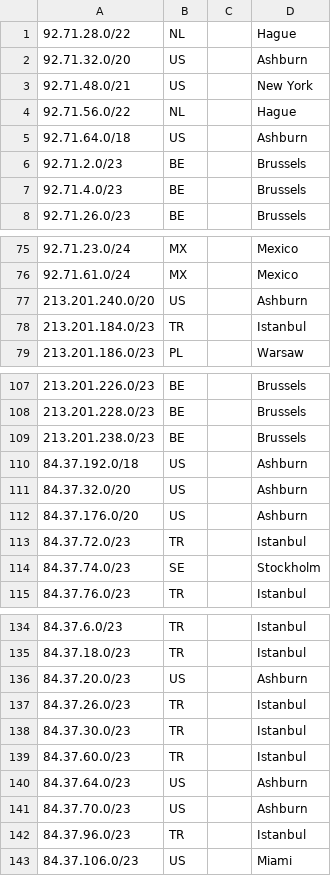
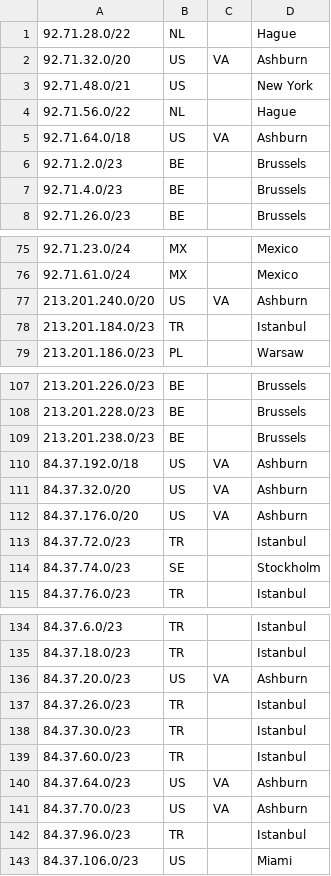
Before and after one commit to code200noc/code200noc.github.io, a CSV file: suballocated-geofeed.csv, drawn as a sheet; only a part is shown, gaps mark what is left out; the diff covers the shown part only.

```diff
--- a/suballocated-geofeed.csv
+++ b/suballocated-geofeed.csv
@@ -1,6 +1,6 @@
 92.71.28.0/22,NL,,Hague,
-92.71.32.0/20,US,,Ashburn,
+92.71.32.0/20,US,VA,Ashburn,
 92.71.48.0/21,US,,New York,
 92.71.56.0/22,NL,,Hague,
-92.71.64.0/18,US,,Ashburn,
+92.71.64.0/18,US,VA,Ashburn,
 92.71.2.0/23,BE,,Brussels,
@@ -76,3 +76,3 @@
 92.71.61.0/24,MX,,Mexico,
-213.201.240.0/20,US,,Ashburn,
+213.201.240.0/20,US,VA,Ashburn,
 213.201.184.0/23,TR,,Istanbul,
@@ -109,5 +109,5 @@
 213.201.238.0/23,BE,,Brussels,
-84.37.192.0/18,US,,Ashburn,
-84.37.32.0/20,US,,Ashburn,
-84.37.176.0/20,US,,Ashburn,
+84.37.192.0/18,US,VA,Ashburn,
+84.37.32.0/20,US,VA,Ashburn,
+84.37.176.0/20,US,VA,Ashburn,
 84.37.72.0/23,TR,,Istanbul,
@@ -135,3 +135,3 @@
 84.37.18.0/23,TR,,Istanbul,
-84.37.20.0/23,US,,Ashburn,
+84.37.20.0/23,US,VA,Ashburn,
 84.37.26.0/23,TR,,Istanbul,
@@ -139,4 +139,4 @@
 84.37.60.0/23,TR,,Istanbul,
-84.37.64.0/23,US,,Ashburn,
-84.37.70.0/23,US,,Ashburn,
+84.37.64.0/23,US,VA,Ashburn,
+84.37.70.0/23,US,VA,Ashburn,
 84.37.96.0/23,TR,,Istanbul,
```
Also changed, not shown: 24 edited cells elsewhere in this file.
